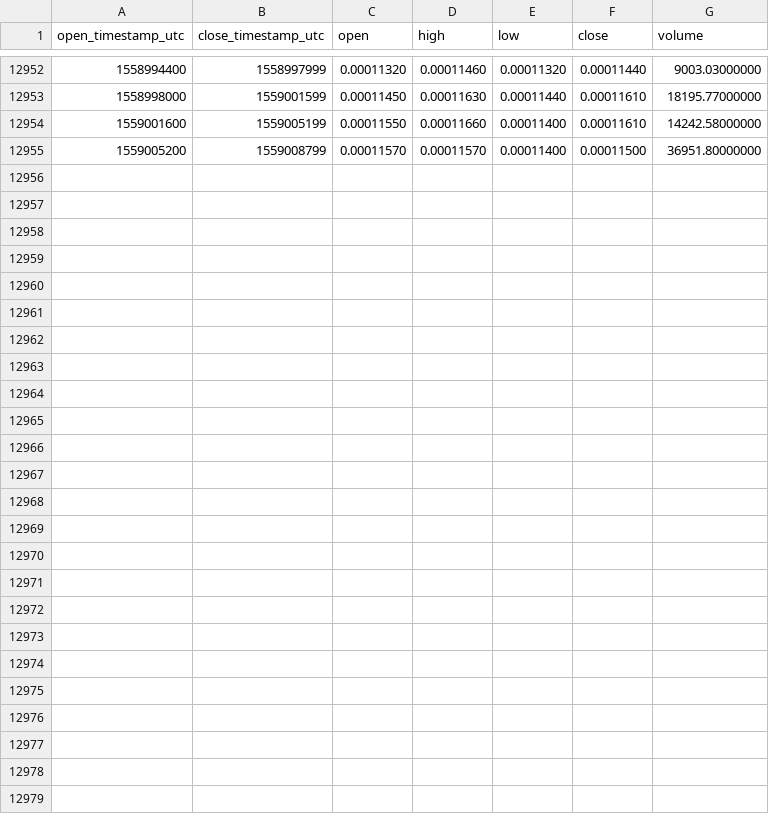
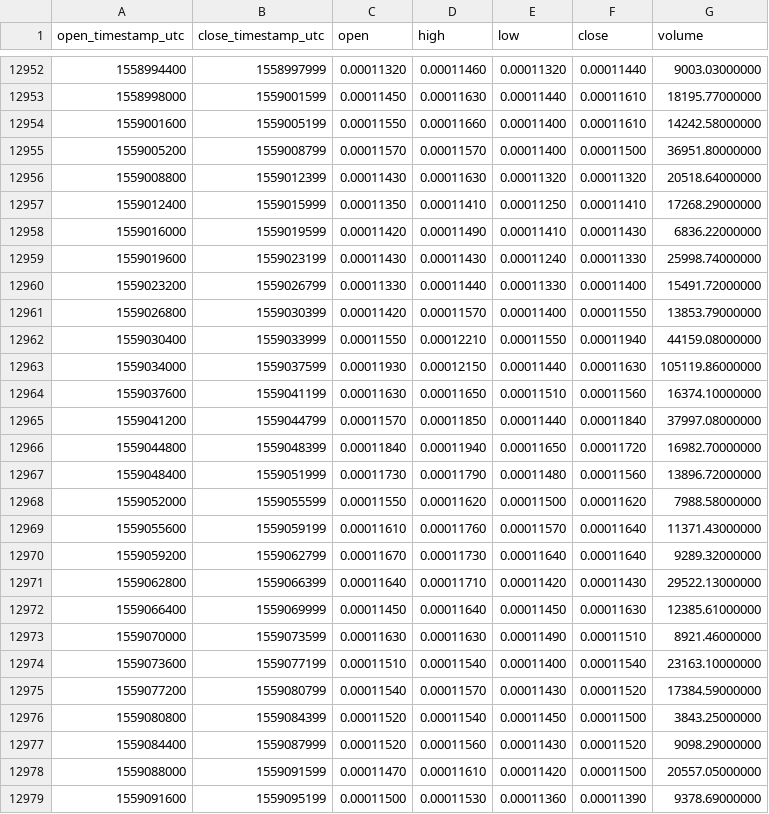
Before and after one commit to cryptobigbro/binance-PPTBTC, a CSV file: binance-PPTBTC-1h.csv, drawn as a sheet; only a part is shown, gaps mark what is left out.

Commit message:
Update OHLCV data.

```diff
--- a/binance-PPTBTC-1h.csv
+++ b/binance-PPTBTC-1h.csv
@@ -12955 +12955,25 @@ open_timestamp_utc,close_timestamp_utc,open,high,low,close,volume
 1559005200,1559008799,0.00011570,0.00011570,0.00011400,0.00011500,36951.80000000
+1559008800,1559012399,0.00011430,0.00011630,0.00011320,0.00011320,20518.64000000
+1559012400,1559015999,0.00011350,0.00011410,0.00011250,0.00011410,17268.29000000
+1559016000,1559019599,0.00011420,0.00011490,0.00011410,0.00011430,6836.22000000
+1559019600,1559023199,0.00011430,0.00011430,0.00011240,0.00011330,25998.74000000
+1559023200,1559026799,0.00011330,0.00011440,0.00011330,0.00011400,15491.72000000
+1559026800,1559030399,0.00011420,0.00011570,0.00011400,0.00011550,13853.79000000
+1559030400,1559033999,0.00011550,0.00012210,0.00011550,0.00011940,44159.08000000
+1559034000,1559037599,0.00011930,0.00012150,0.00011440,0.00011630,105119.86000000
+1559037600,1559041199,0.00011630,0.00011650,0.00011510,0.00011560,16374.10000000
+1559041200,1559044799,0.00011570,0.00011850,0.00011440,0.00011840,37997.08000000
+1559044800,1559048399,0.00011840,0.00011940,0.00011650,0.00011720,16982.70000000
+1559048400,1559051999,0.00011730,0.00011790,0.00011480,0.00011560,13896.72000000
+1559052000,1559055599,0.00011550,0.00011620,0.00011500,0.00011620,7988.58000000
+1559055600,1559059199,0.00011610,0.00011760,0.00011570,0.00011640,11371.43000000
+1559059200,1559062799,0.00011670,0.00011730,0.00011640,0.00011640,9289.32000000
+1559062800,1559066399,0.00011640,0.00011710,0.00011420,0.00011430,29522.13000000
+1559066400,1559069999,0.00011450,0.00011640,0.00011450,0.00011630,12385.61000000
+1559070000,1559073599,0.00011630,0.00011630,0.00011490,0.00011510,8921.46000000
+1559073600,1559077199,0.00011510,0.00011540,0.00011400,0.00011540,23163.10000000
+1559077200,1559080799,0.00011540,0.00011570,0.00011430,0.00011520,17384.59000000
+1559080800,1559084399,0.00011520,0.00011540,0.00011450,0.00011500,3843.25000000
+1559084400,1559087999,0.00011520,0.00011560,0.00011430,0.00011520,9098.29000000
+1559088000,1559091599,0.00011470,0.00011610,0.00011420,0.00011500,20557.05000000
+1559091600,1559095199,0.00011500,0.00011530,0.00011360,0.00011390,9378.69000000
```
Also changed, not shown: binance-PPTBTC-1d.csv.
